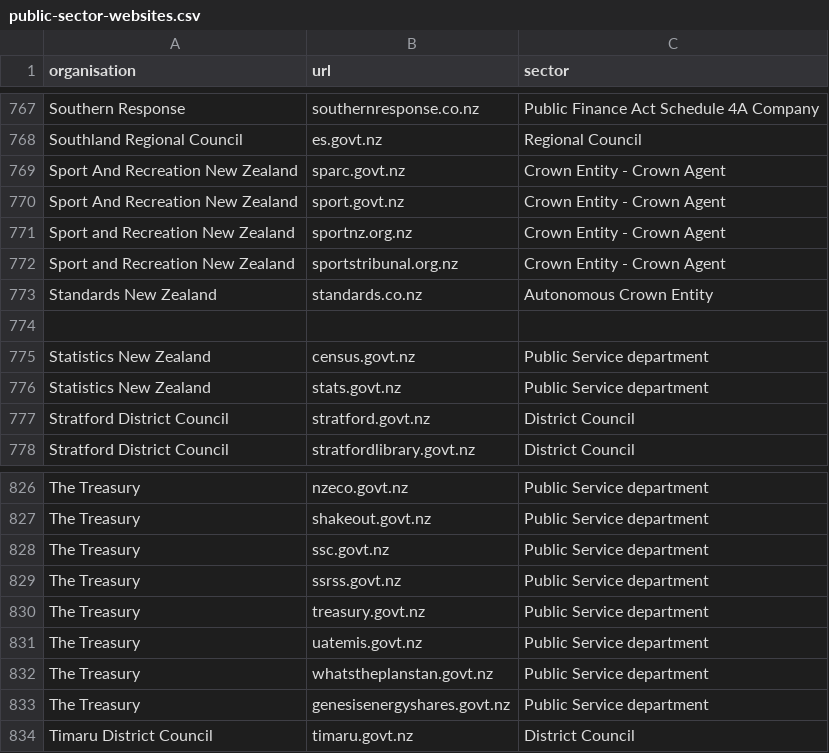
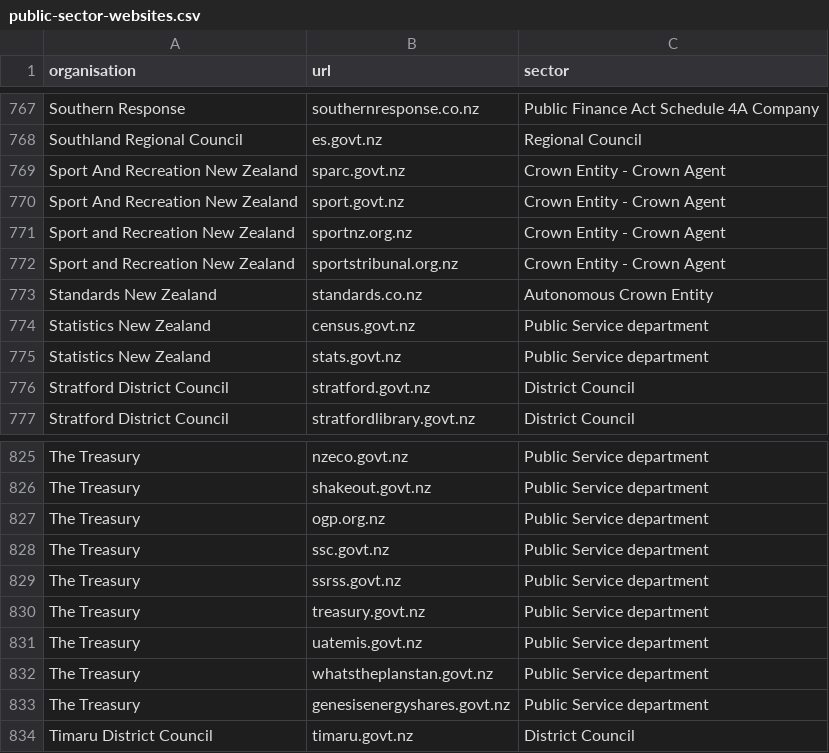
Before and after one commit to GOVTNZ/public-sector-websites, a CSV file: public-sector-websites.csv, drawn as a sheet; only a part is shown, gaps mark what is left out.

Commit message:
Add ogp.org.nz
Open Government Partnership website - suggested by Nadia Webster

```diff
--- a/public-sector-websites.csv
+++ b/public-sector-websites.csv
@@ -773,3 +773,2 @@ Sport and Recreation New Zealand,sportstribunal.org.nz,Crown Entity - Crown Agen
 Standards New Zealand,standards.co.nz,Autonomous Crown Entity
-
 Statistics New Zealand,census.govt.nz,Public Service department
@@ -827,2 +826,3 @@ The Treasury ,nzeco.govt.nz,Public Service department
 The Treasury ,shakeout.govt.nz,Public Service department
+The Treasury,ogp.org.nz,Public Service department
 The Treasury ,ssc.govt.nz,Public Service department
```
